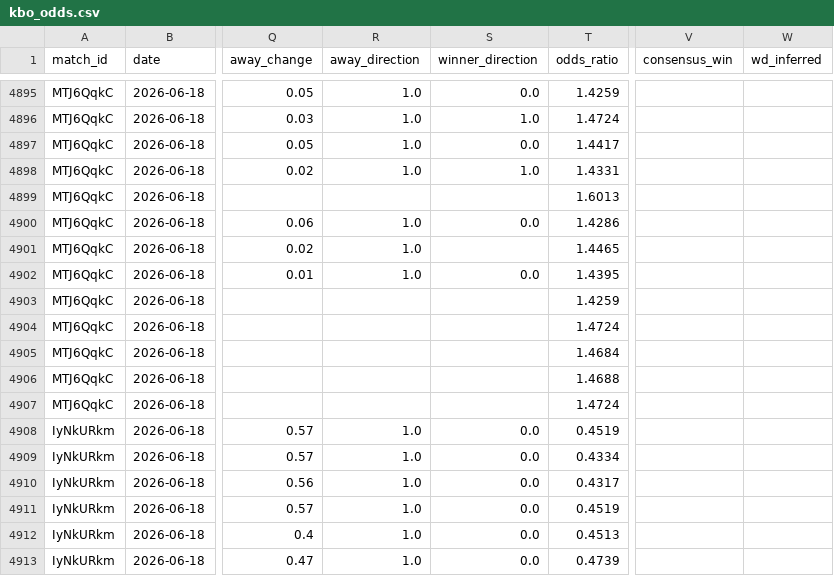
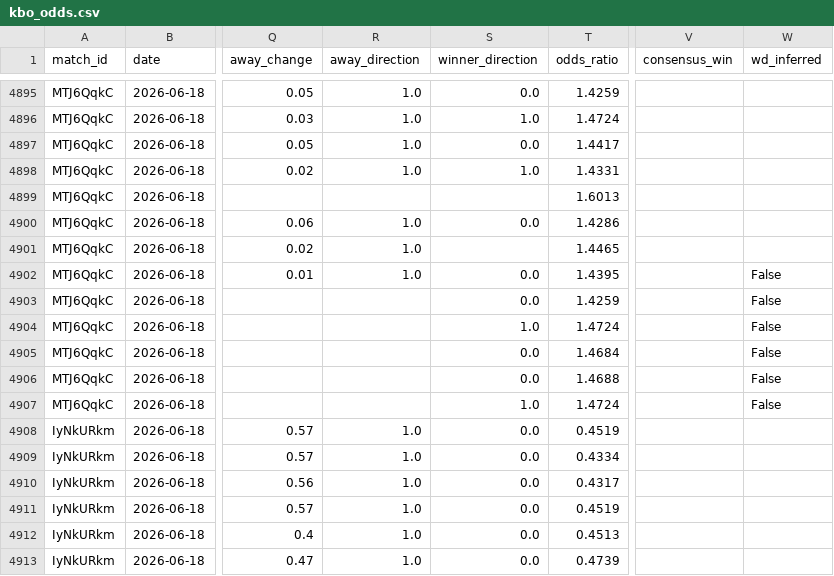
Before and after one commit to seung-min-lee/seung-min-lee-kbo-predictor, a CSV file: kbo_odds.csv, drawn as a sheet; only a part is shown, gaps mark what is left out; the diff names each change by its address in the sheet, - before the commit and + after, or states it on an @@ line.

Commit message:
06-18 slot3 BM 보정 (Kobet/Melbet/Momobet/Roobet/Stake.com/VOBET 추가)

```diff
--- a/kbo_odds.csv
+++ b/kbo_odds.csv
-W4902:W4907 (wd_inferred): (empty)
+W4902:W4907 (wd_inferred): False
-S4903 (winner_direction): (empty)
+S4903 (winner_direction): 0.0
-S4904 (winner_direction): (empty)
+S4904 (winner_direction): 1.0
-S4905:S4906 (winner_direction): (empty)
+S4905:S4906 (winner_direction): 0.0
-S4907 (winner_direction): (empty)
+S4907 (winner_direction): 1.0
```
